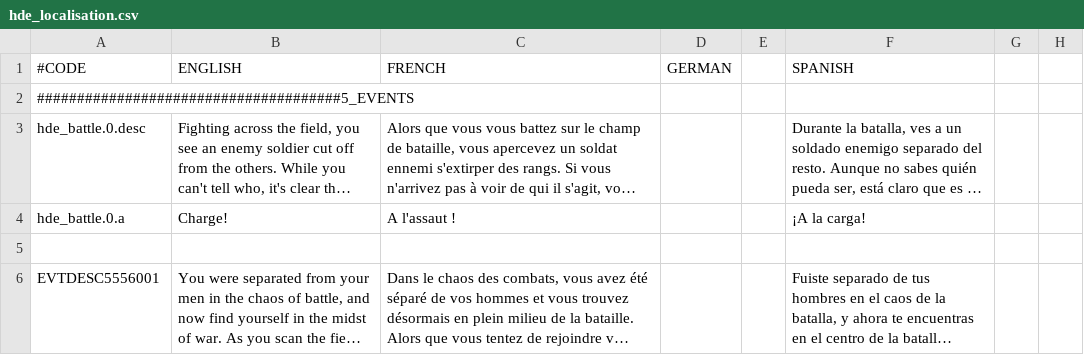
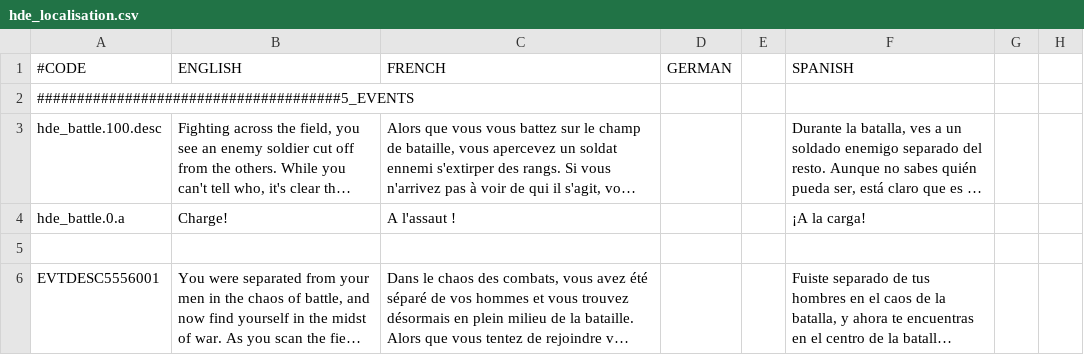
Before and after one commit to thefinestsieve/HIP-Duel-Engine, a CSV file: localisation/hde_localisation.csv, drawn as a sheet; only a part is shown; long unchanged cells end in …; the diff names each change by its address in the sheet, - before the commit and + after, or states it on an @@ line.

```diff
--- a/localisation/hde_localisation.csv
+++ b/localisation/hde_localisation.csv
-A3: hde_battle.0.desc
+A3: hde_battle.100.desc
```
Also changed, not shown: 2 other files.
